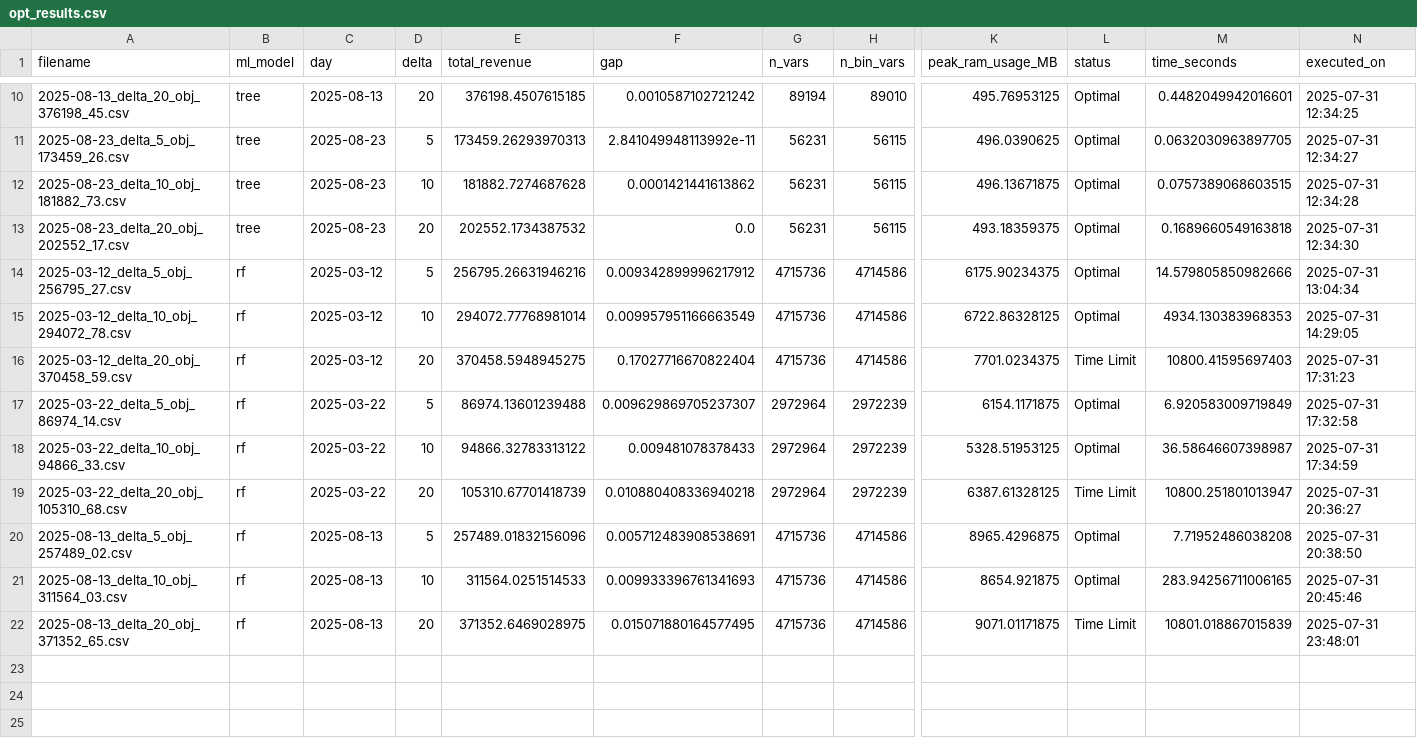
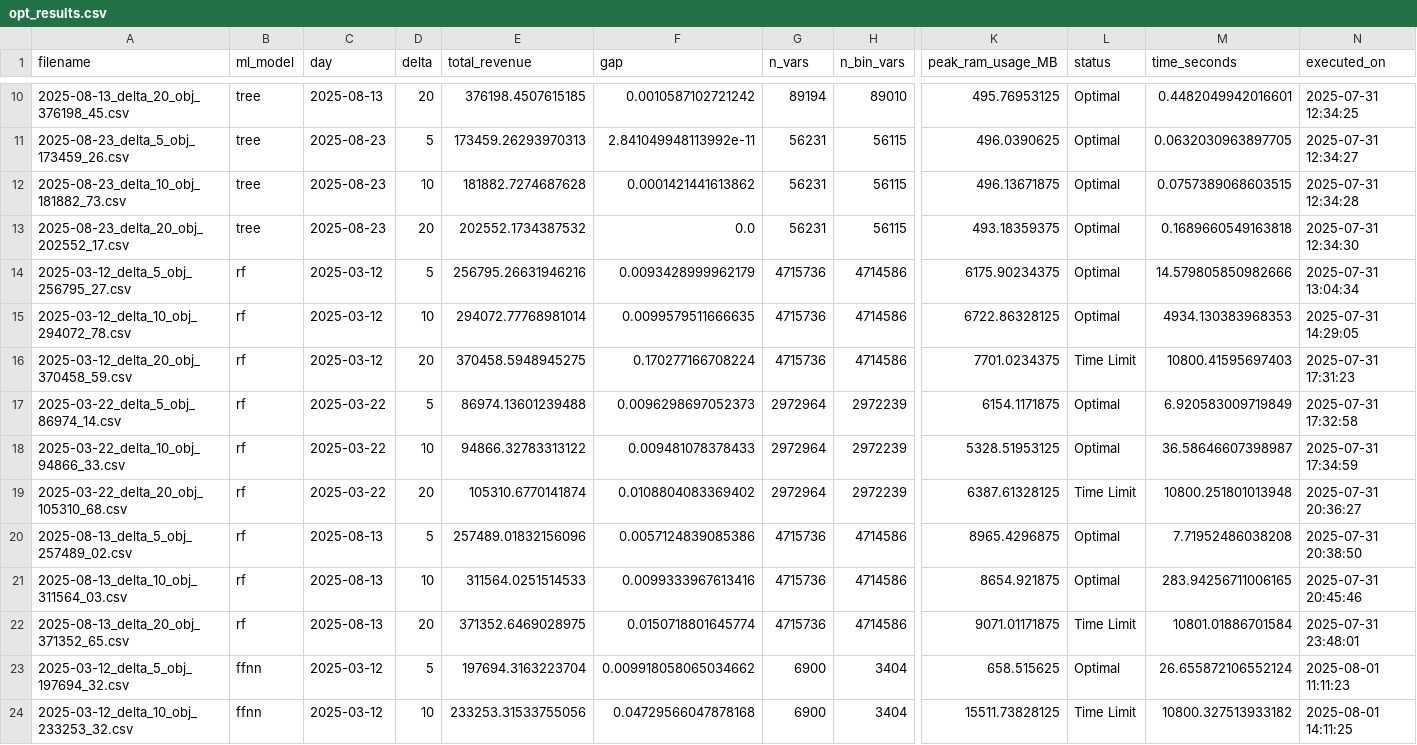
Before and after one commit to JoseAngelMartinB/DCL-train-market, a CSV file: ConstraintLearning/Model_1/opt_results.csv, drawn as a sheet; only a part is shown, gaps mark what is left out; rows hold the shown columns only; the diff covers the shown part only; the diff names each change by its address in the sheet, - before the commit and + after, or states it on an @@ line.

Commit message:
Results of Model 1 for FFNN

```diff
--- a/ConstraintLearning/Model_1/opt_results.csv
+++ b/ConstraintLearning/Model_1/opt_results.csv
-F14 (gap): 0.009342899996217912
+F14 (gap): 0.0093428999962179
-F15 (gap): 0.009957951166663549
+F15 (gap): 0.0099579511666635
-F16 (gap): 0.17027716670822404
+F16 (gap): 0.170277166708224
-F17 (gap): 0.009629869705237307
+F17 (gap): 0.0096298697052373
-E19 (total_revenue): 105310.67701418739
+E19 (total_revenue): 105310.6770141874
-F19 (gap): 0.010880408336940218
+F19 (gap): 0.0108804083369402
-M19 (time_seconds): 10800.251801013947
+M19 (time_seconds): 10800.251801013948
-F20 (gap): 0.005712483908538691
+F20 (gap): 0.0057124839085386
-F21 (gap): 0.009933396761341693
+F21 (gap): 0.0099333967613416
-F22 (gap): 0.015071880164577495
+F22 (gap): 0.0150718801645774
-M22 (time_seconds): 10801.018867015839
+M22 (time_seconds): 10801.01886701584
+row 23: 2025-03-12_delta_5_obj_197694_32.csv | ffnn | 2025-03-12 | 5 | 197694.3163223704 | 0.009918058065034662 | 6900 | 3404 | 658.515625 | Optimal | 26.655872106552124 | 2025-08-01 11:11:23
+row 24: 2025-03-12_delta_10_obj_233253_32.csv | ffnn | 2025-03-12 | 10 | 233253.31533755056 | 0.04729566047878168 | 6900 | 3404 | 15511.73828125 | Time Limit | 10800.327513933182 | 2025-08-01 14:11:25
```
Also changed, not shown: 10 added rows elsewhere in this file, 21 other files.
